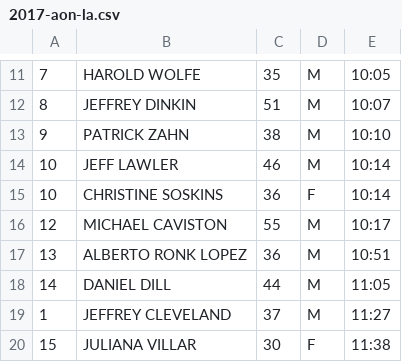
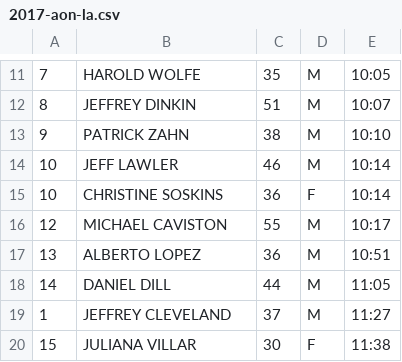
Before and after one commit to davidhanley/RaceScoring, a CSV file: data/2017-aon-la.csv, drawn as a sheet; only a part is shown, gaps mark what is left out; the diff names each change by its address in the sheet, - before the commit and + after, or states it on an @@ line.

Commit message:
fixed alberto

```diff
--- a/data/2017-aon-la.csv
+++ b/data/2017-aon-la.csv
-B17: ALBERTO RONK LOPEZ
+B17: ALBERTO LOPEZ
```
